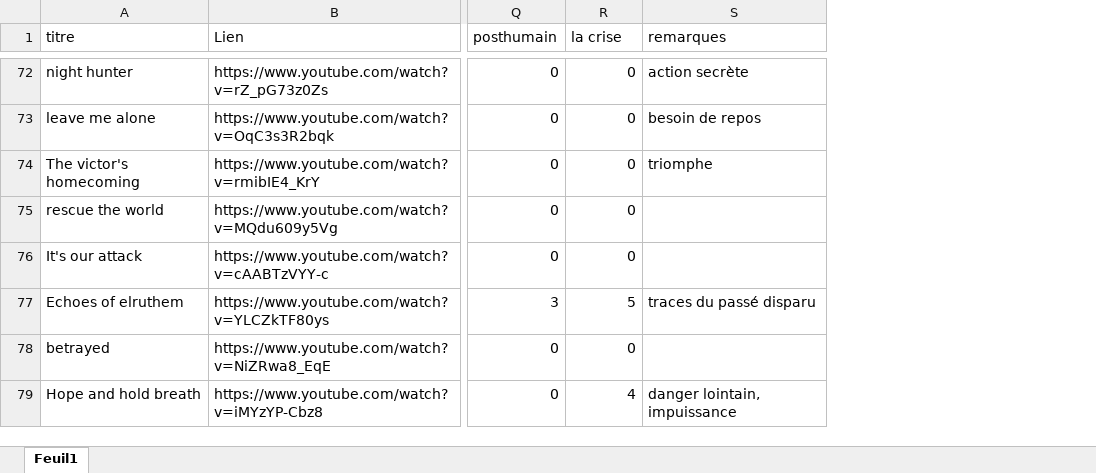
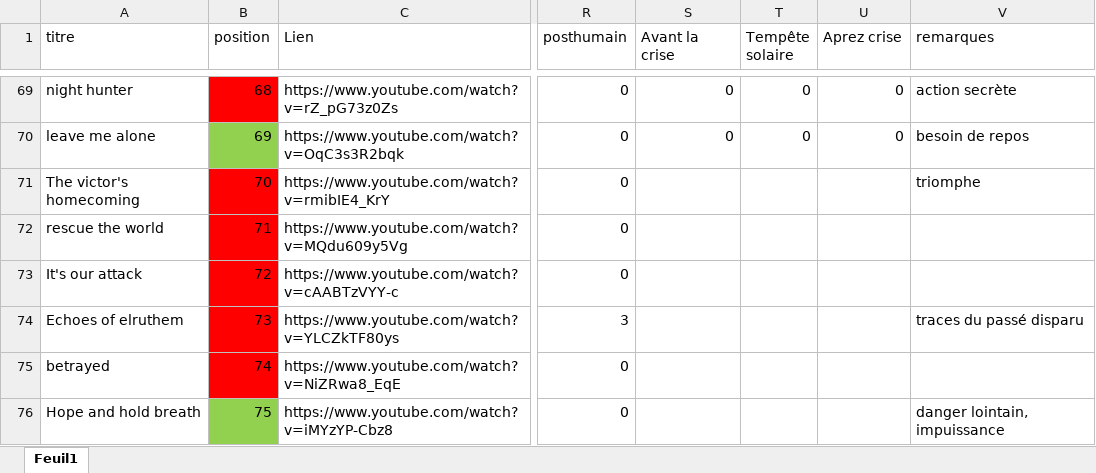
Before and after one commit to JRLapierre/fiction-post-effondrement, an Excel workbook: musiques.xlsx, sheet Feuil1, drawn as a sheet; only a part is shown, gaps mark what is left out; values as stored, in another font and other column widths than the file's, no borders; table styles not drawn; addresses are those after the commit; the diff covers the shown part only; the diff names each change by its address in the sheet, - before the commit and + after, or states it on an @@ line.

```diff
--- a/musiques.xlsx (sheet Feuil1)
+++ b/musiques.xlsx (sheet Feuil1)
+column B (position), rows 69-76: 68 | 69 | 70 | 71 | 72 | 73 | 74 | 75
+column S (Avant la crise), rows 69-70: 0 | 0
+column U (Aprez crise), rows 69-70: 0 | 0
-T1: la crise
+T1: Tempête solaire
-T71:T73 (Tempête solaire): 0
+T71:T73 (Tempête solaire): (empty)
-T74 (Tempête solaire): 5
+T74 (Tempête solaire): (empty)
-T75 (Tempête solaire): 0
+T75 (Tempête solaire): (empty)
-T76 (Tempête solaire): 4
+T76 (Tempête solaire): (empty)
```
Also changed, not shown: 15 added rows, 3 removed rows and 105 edited cells elsewhere in this sheet, 23 other files.
